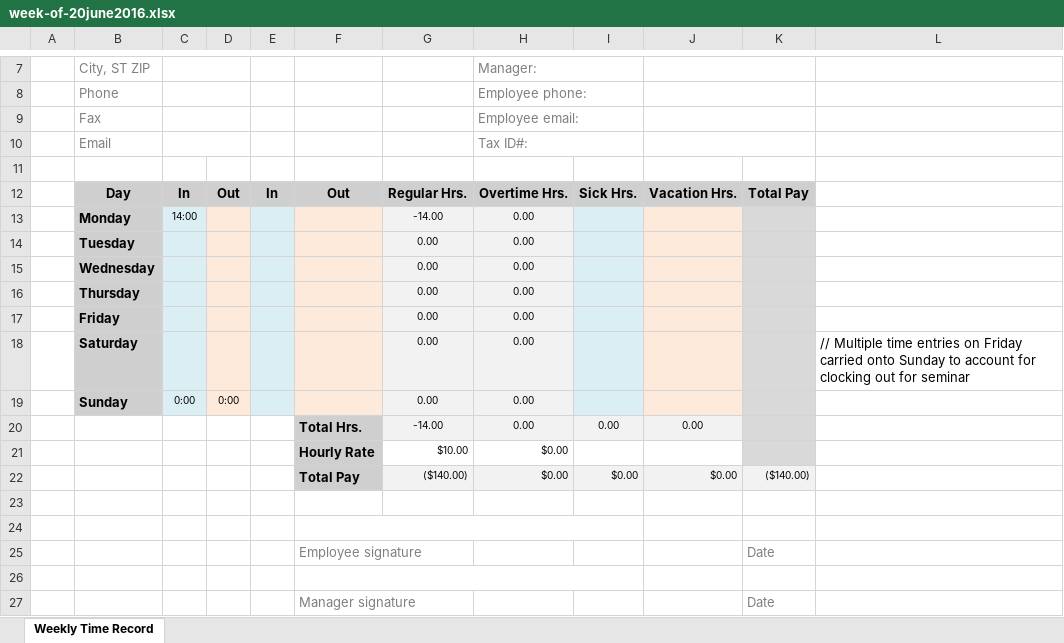
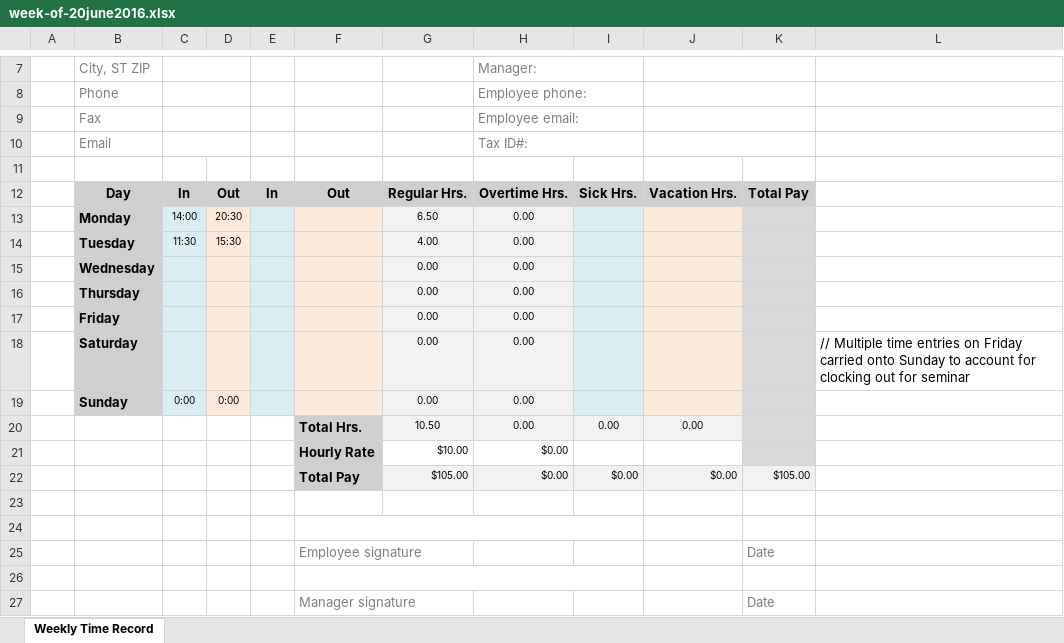
Before and after one commit to MonoidalAttackTrees/ILL-Impl, an Excel workbook: time-labor/week-of-20june2016.xlsx, sheet Weekly Time Record, drawn as a sheet; only a part is shown, gaps mark what is left out; values as stored, in another font and other column widths than the file's, no borders; removed rows and columns are numbered as before the commit, all else as after; the diff names each change by its address in the sheet, - before the commit and + after, or states it on an @@ line.

```diff
--- a/time-labor/week-of-20june2016.xlsx (sheet Weekly Time Record)
+++ b/time-labor/week-of-20june2016.xlsx (sheet Weekly Time Record)
-D13: (empty)
+D13: 20:30
-G13: -14.00
+G13: 6.50
-row 14:  | Tuesday |  |  |  |  | 0.00 | 0.00
+row 14:  | Tuesday | 11:30 | 15:30 |  |  | 4.00 | 0.00
-G20: -14.00
+G20: 10.50
-G22: ($140.00)
+G22: $105.00
-K22: ($140.00)
+K22: $105.00
```
Also changed, not shown: 2 other files.
